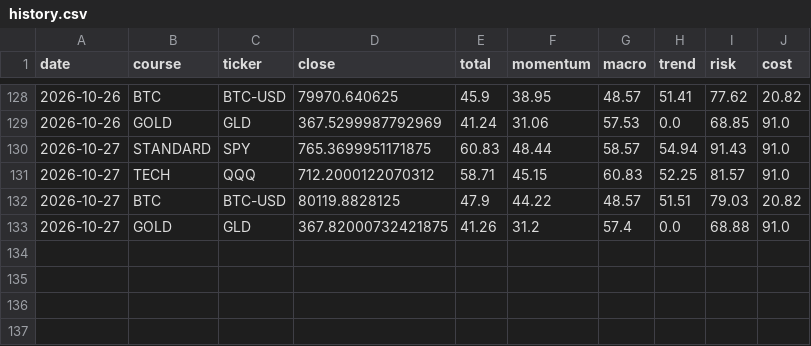
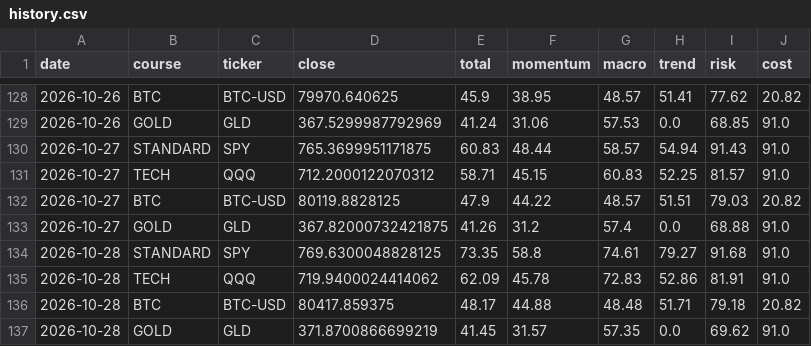
Before and after one commit to singingdog47/nvestment-quant, a CSV file: data/paypay_swing/history.csv, drawn as a sheet; only a part is shown, gaps mark what is left out; the diff names each change by its address in the sheet, - before the commit and + after, or states it on an @@ line.

```diff
--- a/data/paypay_swing/history.csv
+++ b/data/paypay_swing/history.csv
+row 134: 2026-10-28 | STANDARD | SPY | 769.6300048828125 | 73.35 | 58.8 | 74.61 | 79.27 | 91.68 | 91.0
+row 135: 2026-10-28 | TECH | QQQ | 719.9400024414062 | 62.09 | 45.78 | 72.83 | 52.86 | 81.91 | 91.0
+row 136: 2026-10-28 | BTC | BTC-USD | 80417.859375 | 48.17 | 44.88 | 48.48 | 51.71 | 79.18 | 20.82
+row 137: 2026-10-28 | GOLD | GLD | 371.8700866699219 | 41.45 | 31.57 | 57.35 | 0.0 | 69.62 | 91.0
```
Also changed, not shown: data/intelligence/company_events_latest.csv, data/regime/market_dashboard_latest.csv, 48 other files.
